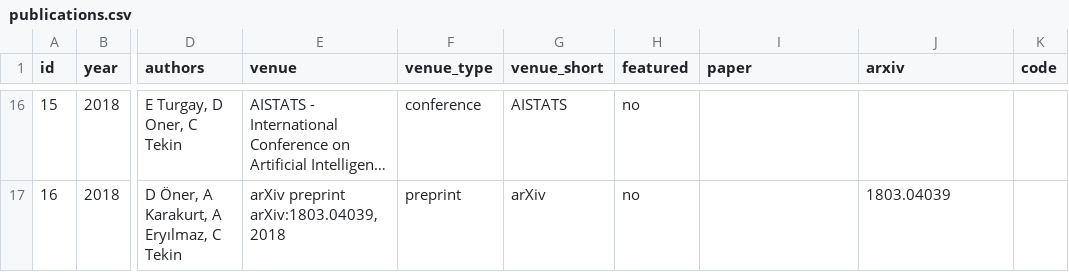
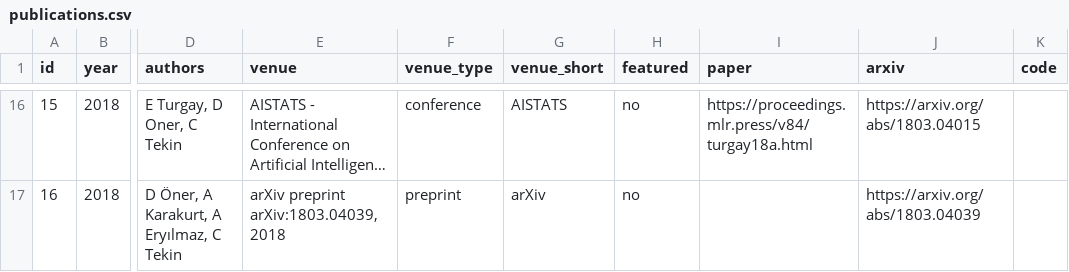
Before and after one commit to NeuraVisionLab/neuravisionlab.github.io, a CSV file: data/publications.csv, drawn as a sheet; only a part is shown, gaps mark what is left out; long unchanged cells end in …; the diff covers the shown part only; the diff names each change by its address in the sheet, - before the commit and + after, or states it on an @@ line.

Commit message:
Fill verified pub links; interactive hero canvas; declutter & polish
Publication links (verified by fetching each page; only correct ones kept):
- Filled paper / arXiv / code for 15 of 16 papers (Paper 14, arXiv 12, Code 8).
  Dropped a 404 repo and an ambiguous code attribution; the thesis has none.

Per user feedback:
- Removed the hero stats row, the "SCROLL" cue, and the hero corner labels.
- Removed the "FIG.0x /" numbering everywhere (kept the human section labels
  on the home page; sub-heroes now lead with the page title).
- Hero background is now an interactive <canvas> node graph: nodes drift and
  are attracted toward the cursor with connecting lines — "the graph follows
  the mouse". Motion-safe (off for reduced-motion / coarse pointers), DPR-aware,
  pauses on tab hide.
- "topology" highlight recoloured to a light mint (--hero-accent #6BF0AD) so it
  no longer blends into the green background; high contrast, exposed as a token.
- Removed now-dead CSS (hero-frame/corner/scroll-cue/hero-stats); README note
  updated.

```diff
--- a/data/publications.csv
+++ b/data/publications.csv
-I16 (paper): (empty)
+I16 (paper): https://proceedings.mlr.press/v84/turgay18a.html
-J16 (arxiv): (empty)
+J16 (arxiv): https://arxiv.org/abs/1803.04015
-J17 (arxiv): 1803.04039
+J17 (arxiv): https://arxiv.org/abs/1803.04039
```
Also changed, not shown: 31 edited cells elsewhere in this file, 15 other files.
